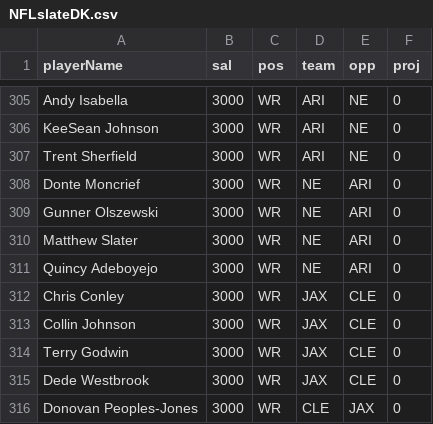
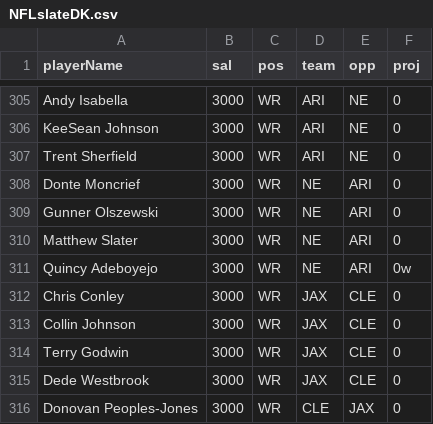
Before and after one commit to DFS-Optimizer/DailyFantasySports, a CSV file: DFOptimizerApp/app/src/main/python/slates/NFLslateDK.csv, drawn as a sheet; only a part is shown, gaps mark what is left out.

```diff
--- a/DFOptimizerApp/app/src/main/python/slates/NFLslateDK.csv
+++ b/DFOptimizerApp/app/src/main/python/slates/NFLslateDK.csv
@@ -310,3 +310,3 @@ Gunner Olszewski,3000,WR,NE,ARI,0
 Matthew Slater,3000,WR,NE,ARI,0
-Quincy Adeboyejo,3000,WR,NE,ARI,0
+Quincy Adeboyejo,3000,WR,NE,ARI,0w
 Chris Conley,3000,WR,JAX,CLE,0
```
Also changed, not shown: 3 other files.
